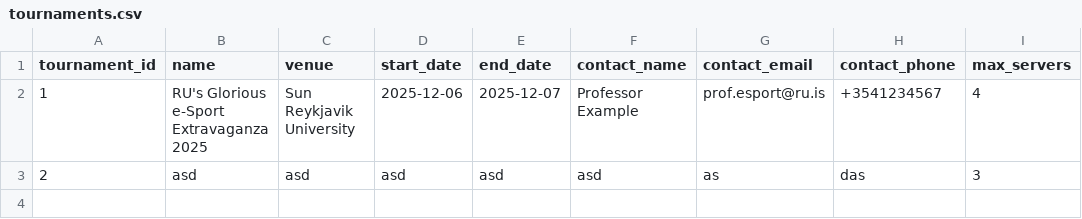
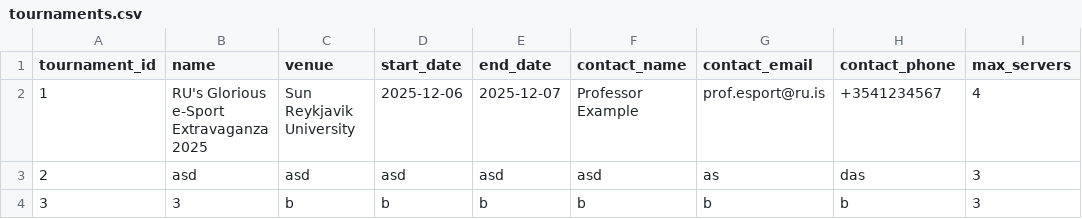
Before and after one commit to raingayaf/VNL1-2025-HOPUR-28, a CSV file: data/data_base/tournaments.csv, drawn as a sheet; the diff names each change by its address in the sheet, - before the commit and + after, or states it on an @@ line.

```diff
--- a/data/data_base/tournaments.csv
+++ b/data/data_base/tournaments.csv
+row 4: 3 | 3 | b | b | b | b | b | b | 3
```
Also changed, not shown: 3 other files.
